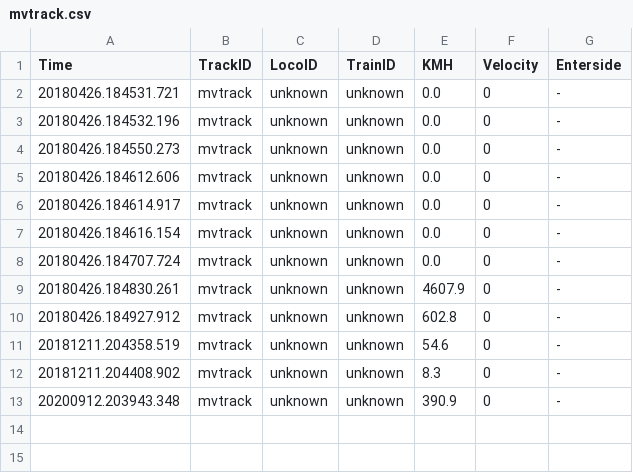
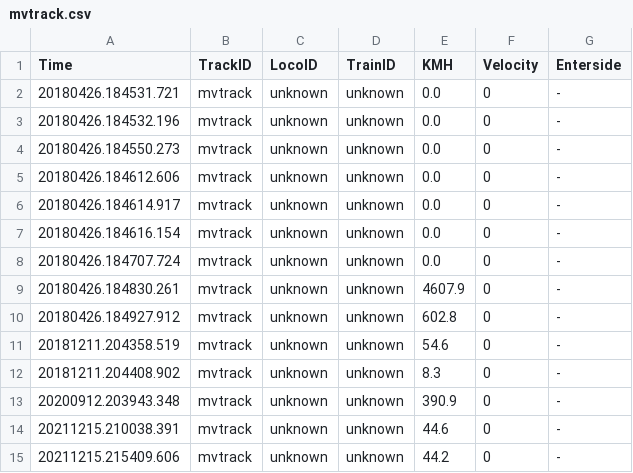
Before and after one commit to swisscase/vec, a CSV file: mvtrack.csv, drawn as a sheet.

```diff
--- a/mvtrack.csv
+++ b/mvtrack.csv
@@ -13 +13,3 @@ Time,TrackID,LocoID,TrainID,KMH,Velocity,Enterside
 20200912.203943.348,mvtrack,unknown,unknown,390.9,0,-
+20211215.210038.391,mvtrack,unknown,unknown,44.6,0,-
+20211215.215409.606,mvtrack,unknown,unknown,44.2,0,-
```
Also changed, not shown: 3 other files.
